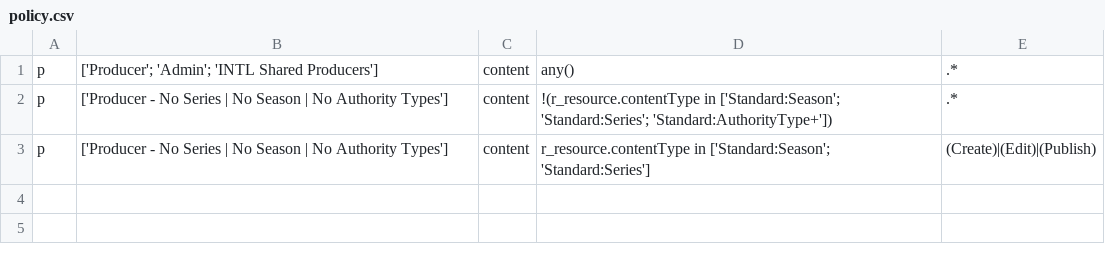
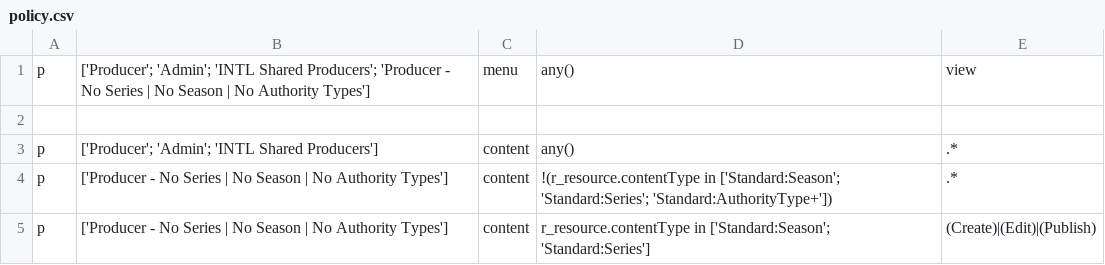
Before and after one commit to dkublik/casbin-play, a CSV file: src/main/resources/security/policy.csv, drawn as a sheet; the diff names each change by its address in the sheet, - before the commit and + after, or states it on an @@ line.

Commit message:
menu resource

```diff
--- a/src/main/resources/security/policy.csv
+++ b/src/main/resources/security/policy.csv
+row 1: p | ['Producer'; 'Admin'; 'INTL Shared Producers'; 'Producer - No Series | No Season | No Authority Types'] | menu | any() | view
+row 2: (empty)
```
Also changed, not shown: 2 other files.
